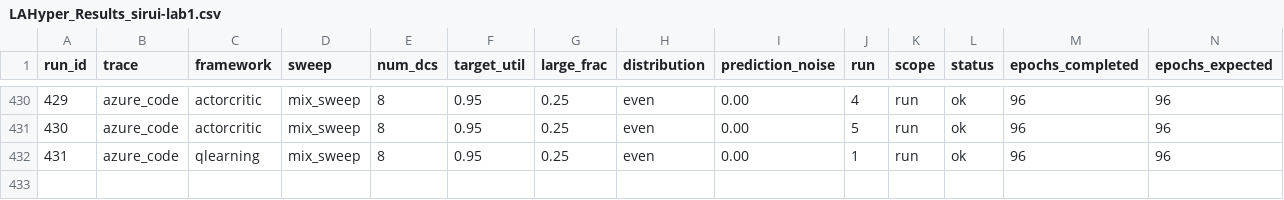
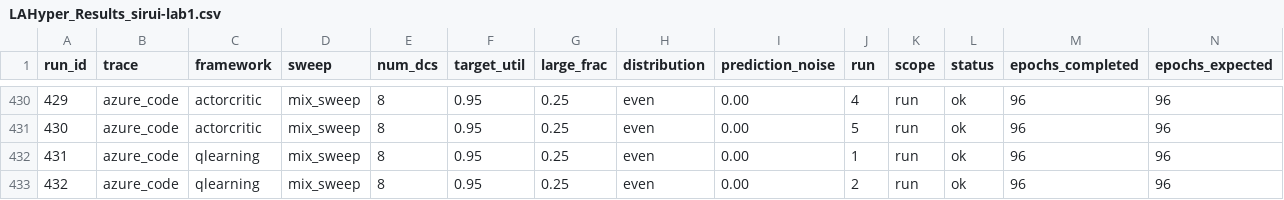
Before and after one commit to hmoore01/LLMScheduling, a CSV file: ipdps/experiment_results/LAHyper_Results_sirui-lab1.csv, drawn as a sheet; only a part is shown, gaps mark what is left out; rows hold the shown columns only; the diff names each change by its address in the sheet, - before the commit and + after, or states it on an @@ line.

Commit message:
results[sirui-lab1]: 2026-06-14 05:12:02

```diff
--- a/ipdps/experiment_results/LAHyper_Results_sirui-lab1.csv
+++ b/ipdps/experiment_results/LAHyper_Results_sirui-lab1.csv
+row 433: 432 | azure_code | qlearning | mix_sweep | 8 | 0.95 | 0.25 | even | 0.00 | 2 | run | ok | 96 | 96
```
